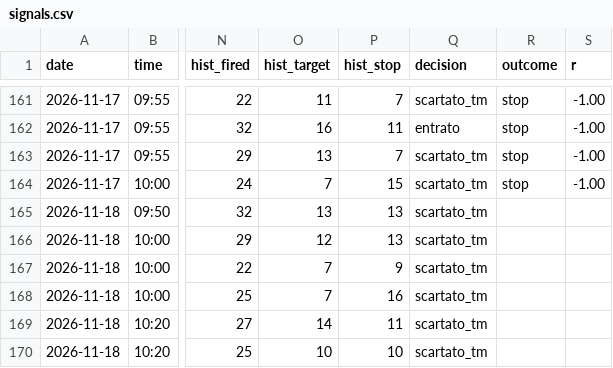
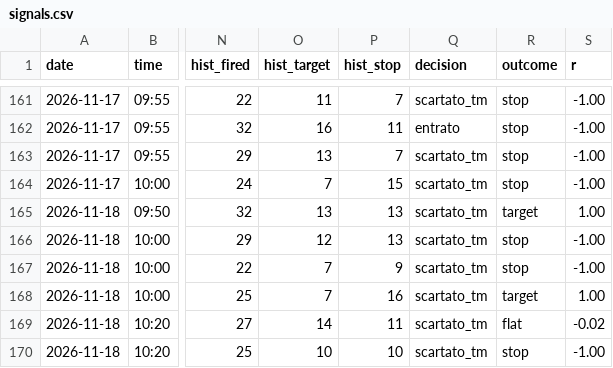
Before and after one commit to Philipnick/orb-paper-bot, a CSV file: journal/signals.csv, drawn as a sheet; only a part is shown, gaps mark what is left out; the diff names each change by its address in the sheet, - before the commit and + after, or states it on an @@ line.

```diff
--- a/journal/signals.csv
+++ b/journal/signals.csv
-R165 (outcome): (empty)
+R165 (outcome): target
-S165 (r): (empty)
+S165 (r): 1.00
-R166:R167 (outcome): (empty)
+R166:R167 (outcome): stop
-S166:S167 (r): (empty)
+S166:S167 (r): -1.00
-R168 (outcome): (empty)
+R168 (outcome): target
-S168 (r): (empty)
+S168 (r): 1.00
-R169 (outcome): (empty)
+R169 (outcome): flat
-S169 (r): (empty)
+S169 (r): -0.02
-R170 (outcome): (empty)
+R170 (outcome): stop
-S170 (r): (empty)
+S170 (r): -1.00
```
Also changed, not shown: journal/daily.csv, 1 other file.
